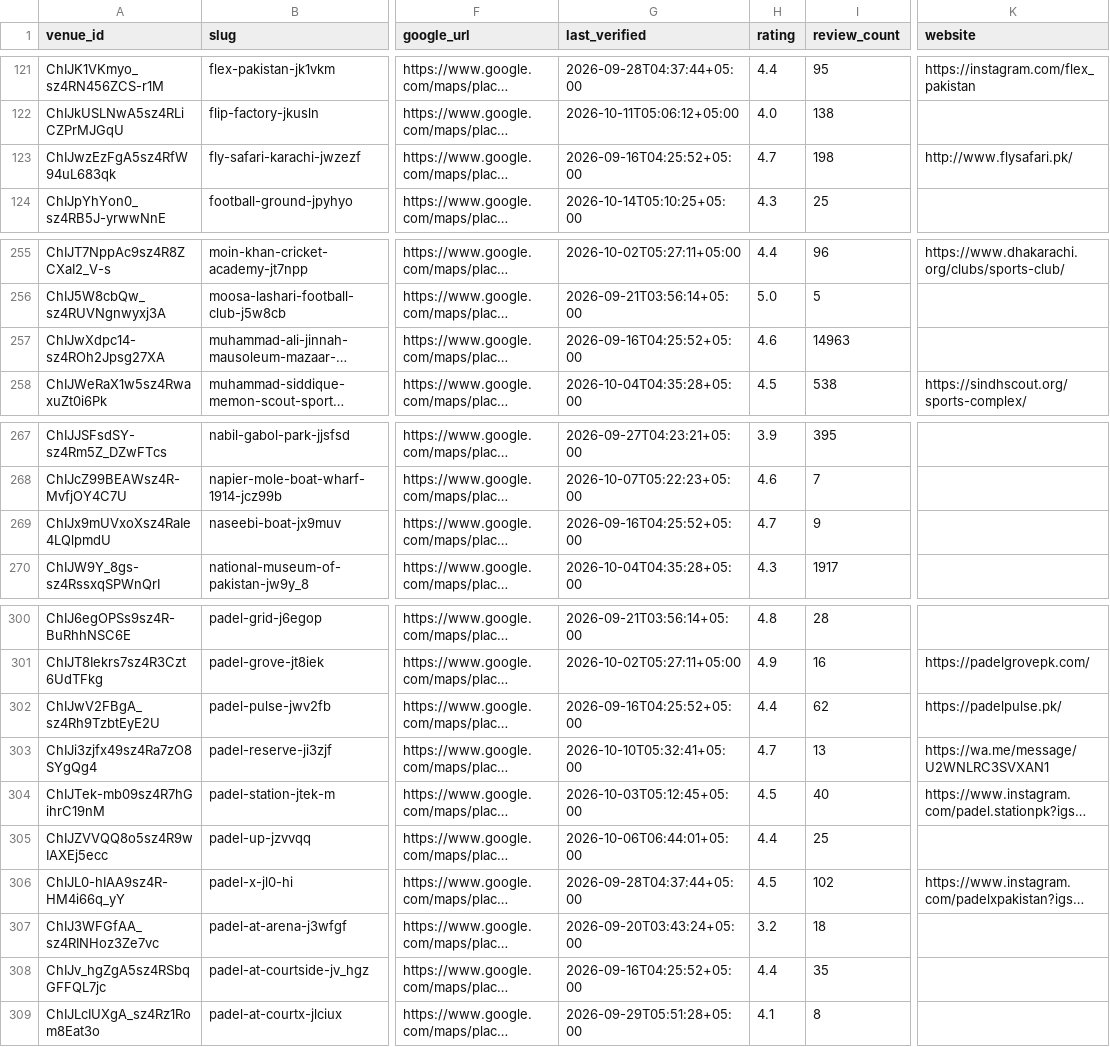
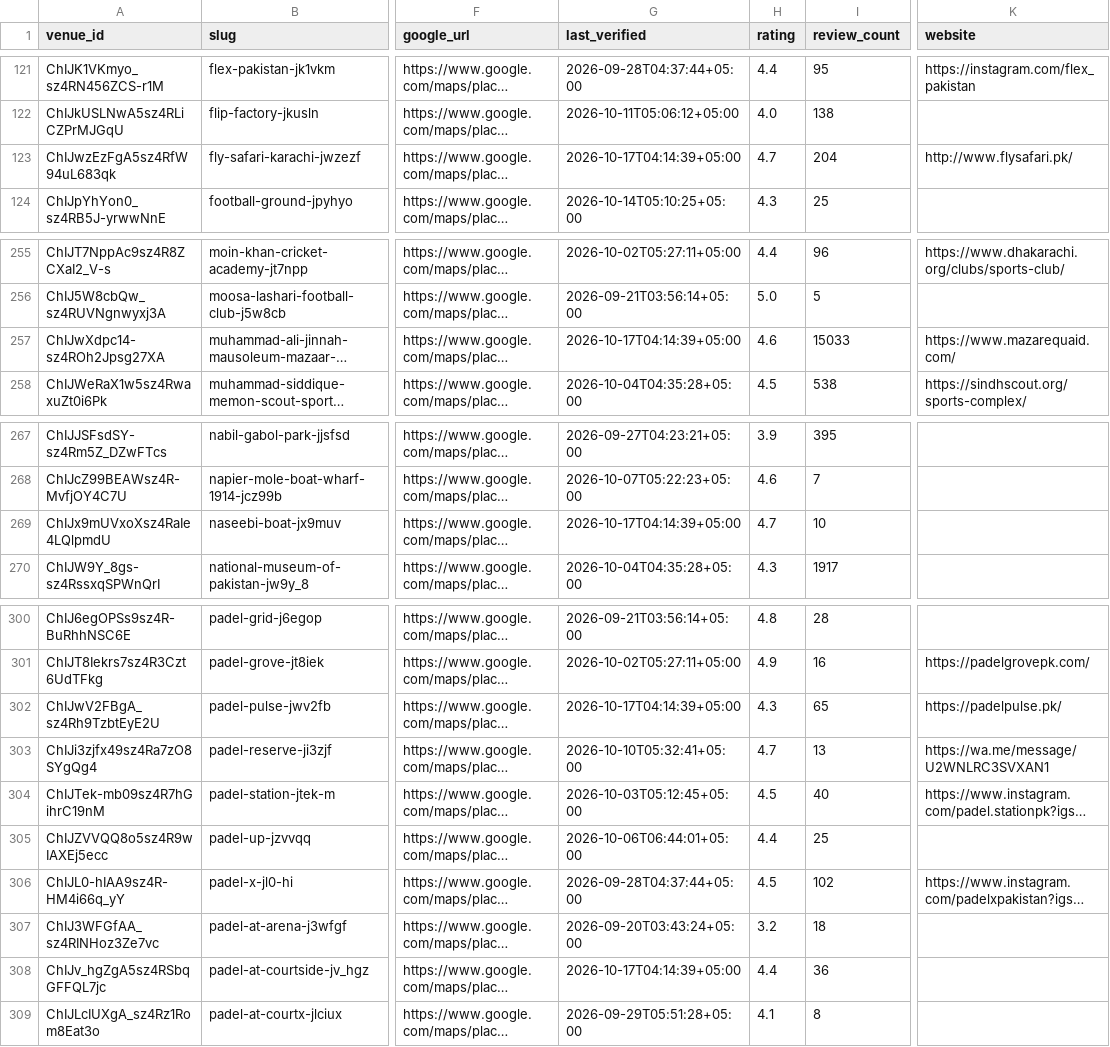
Before and after one commit to hassanraza04/niklo, a CSV file: data/live_listings.csv, drawn as a sheet; only a part is shown, gaps mark what is left out; long unchanged cells end in …; the diff covers the shown part only; the diff names each change by its address in the sheet, - before the commit and + after, or states it on an @@ line.

```diff
--- a/data/live_listings.csv
+++ b/data/live_listings.csv
-G123 (last_verified): 2026-09-16T04:25:52+05:00
+G123 (last_verified): 2026-10-17T04:14:39+05:00
-I123 (review_count): 198
+I123 (review_count): 204
-G257 (last_verified): 2026-09-16T04:25:52+05:00
+G257 (last_verified): 2026-10-17T04:14:39+05:00
-I257 (review_count): 14963
+I257 (review_count): 15033
-K257 (website): (empty)
+K257 (website): https://www.mazarequaid.com/
-G269 (last_verified): 2026-09-16T04:25:52+05:00
+G269 (last_verified): 2026-10-17T04:14:39+05:00
-I269 (review_count): 9
+I269 (review_count): 10
-G302 (last_verified): 2026-09-16T04:25:52+05:00
+G302 (last_verified): 2026-10-17T04:14:39+05:00
-H302 (rating): 4.4
+H302 (rating): 4.3
-I302 (review_count): 62
+I302 (review_count): 65
-G308 (last_verified): 2026-09-16T04:25:52+05:00
+G308 (last_verified): 2026-10-17T04:14:39+05:00
-I308 (review_count): 35
+I308 (review_count): 36
```
Also changed, not shown: 10 edited cells elsewhere in this file, 3 other files.
